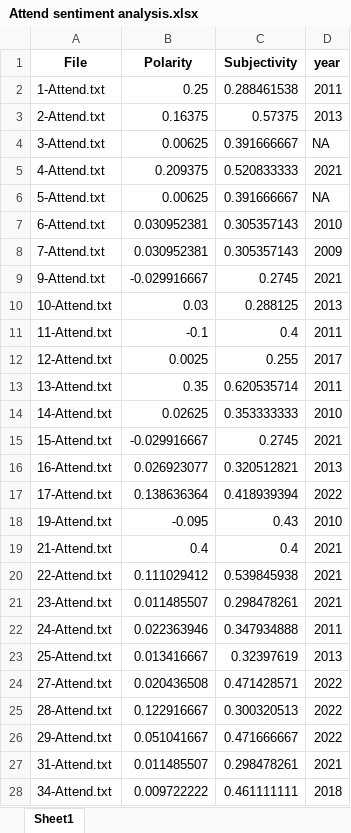
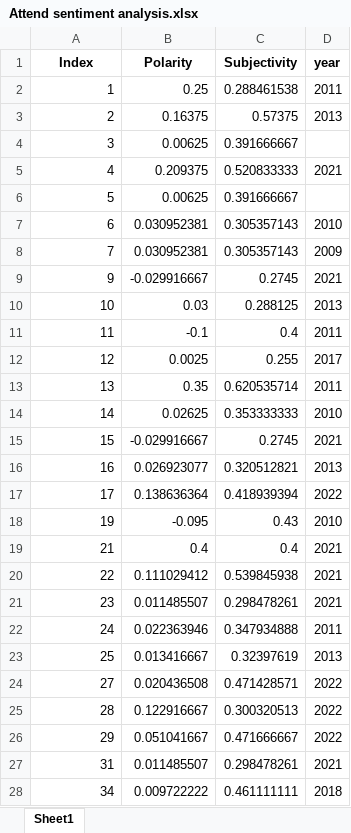
Before and after one commit to MajewskaLab/syllabus-review-project, an Excel workbook: Attend sentiment analysis.xlsx, sheet Sheet1, drawn as a sheet; only a part is shown; values as stored, in another font and other column widths than the file's, no borders; the diff covers the shown part only; the diff names each change by its address in the sheet, - before the commit and + after, or states it on an @@ line.

```diff
--- a/Attend sentiment analysis.xlsx (sheet Sheet1)
+++ b/Attend sentiment analysis.xlsx (sheet Sheet1)
-A1: File
+A1: Index
-A2 (Index): 1-Attend.txt
+A2 (Index): 1
-A3 (Index): 2-Attend.txt
+A3 (Index): 2
-A4 (Index): 3-Attend.txt
+A4 (Index): 3
-D4 (year): NA
+D4 (year): (empty)
-A5 (Index): 4-Attend.txt
+A5 (Index): 4
-A6 (Index): 5-Attend.txt
+A6 (Index): 5
-D6 (year): NA
+D6 (year): (empty)
-A7 (Index): 6-Attend.txt
+A7 (Index): 6
-A8 (Index): 7-Attend.txt
+A8 (Index): 7
-A9 (Index): 9-Attend.txt
+A9 (Index): 9
-A10 (Index): 10-Attend.txt
+A10 (Index): 10
-A11 (Index): 11-Attend.txt
+A11 (Index): 11
-A12 (Index): 12-Attend.txt
+A12 (Index): 12
-A13 (Index): 13-Attend.txt
+A13 (Index): 13
-A14 (Index): 14-Attend.txt
+A14 (Index): 14
-A15 (Index): 15-Attend.txt
+A15 (Index): 15
-A16 (Index): 16-Attend.txt
+A16 (Index): 16
-A17 (Index): 17-Attend.txt
+A17 (Index): 17
-A18 (Index): 19-Attend.txt
+A18 (Index): 19
-A19 (Index): 21-Attend.txt
+A19 (Index): 21
-A20 (Index): 22-Attend.txt
+A20 (Index): 22
-A21 (Index): 23-Attend.txt
+A21 (Index): 23
-A22 (Index): 24-Attend.txt
+A22 (Index): 24
-A23 (Index): 25-Attend.txt
+A23 (Index): 25
-A24 (Index): 27-Attend.txt
+A24 (Index): 27
-A25 (Index): 28-Attend.txt
+A25 (Index): 28
-A26 (Index): 29-Attend.txt
+A26 (Index): 29
-A27 (Index): 31-Attend.txt
+A27 (Index): 31
-A28 (Index): 34-Attend.txt
+A28 (Index): 34
```
Also changed, not shown: 212 edited cells elsewhere in this sheet, Syllabus Enrollment & Major req.xlsx, 1 other file.
